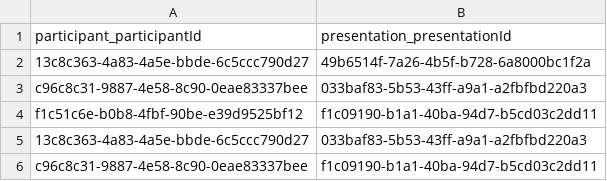
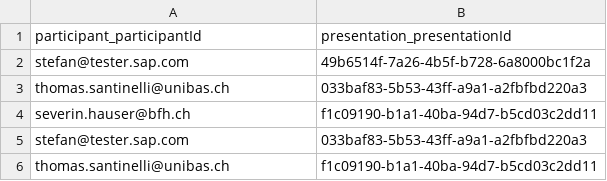
Before and after one commit to schopfej/InnovationDayCAP, a CSV file: db/data/novo.nid-ParticipantToPresentation.csv, drawn as a sheet.

```diff
--- a/db/data/novo.nid-ParticipantToPresentation.csv
+++ b/db/data/novo.nid-ParticipantToPresentation.csv
@@ -1,6 +1,6 @@
 participant_participantId;presentation_presentationId
-13c8c363-4a83-4a5e-bbde-6c5ccc790d27;49b6514f-7a26-4b5f-b728-6a8000bc1f2a
-c96c8c31-9887-4e58-8c90-0eae83337bee;033baf83-5b53-43ff-a9a1-a2fbfbd220a3
-f1c51c6e-b0b8-4fbf-90be-e39d9525bf12;f1c09190-b1a1-40ba-94d7-b5cd03c2dd11
-13c8c363-4a83-4a5e-bbde-6c5ccc790d27;033baf83-5b53-43ff-a9a1-a2fbfbd220a3
-c96c8c31-9887-4e58-8c90-0eae83337bee;f1c09190-b1a1-40ba-94d7-b5cd03c2dd11
+stefan@tester.sap.com;49b6514f-7a26-4b5f-b728-6a8000bc1f2a
+thomas.santinelli@unibas.ch;033baf83-5b53-43ff-a9a1-a2fbfbd220a3
+severin.hauser@bfh.ch;f1c09190-b1a1-40ba-94d7-b5cd03c2dd11
+stefan@tester.sap.com;033baf83-5b53-43ff-a9a1-a2fbfbd220a3
+thomas.santinelli@unibas.ch;f1c09190-b1a1-40ba-94d7-b5cd03c2dd11
```
Also changed, not shown: db/data/novo.nid-Participants.csv, db/data/novo.nid-Presentations.csv, 34 other files.
